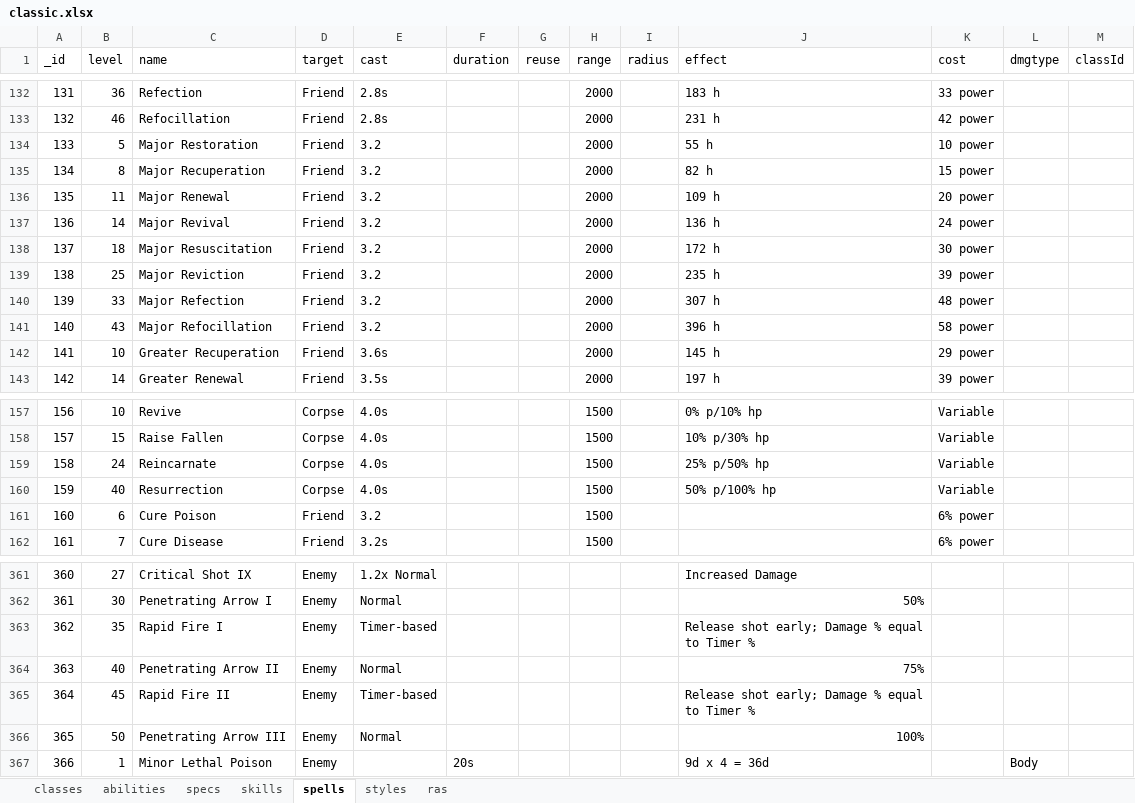
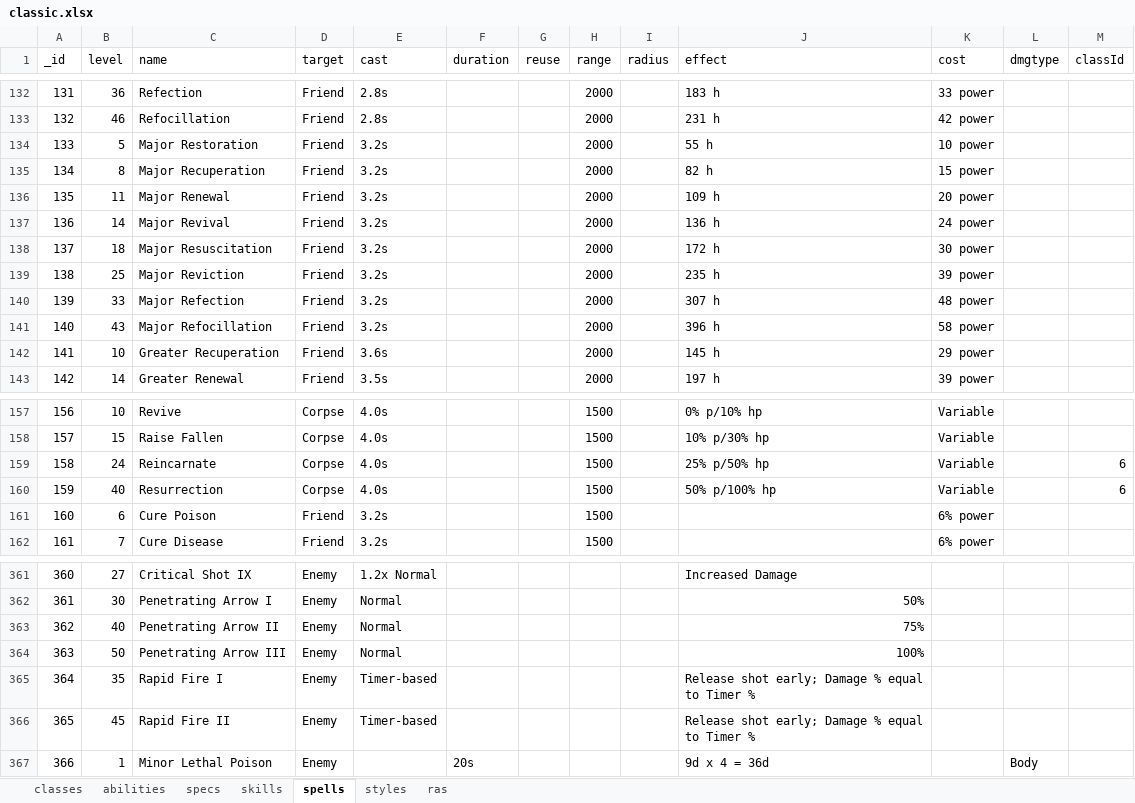
Before and after one commit to amoz871/charplan, an Excel workbook: external/classic.xlsx, sheet spells, drawn as a sheet; only a part is shown, gaps mark what is left out; values as stored, in another font and other column widths than the file's, no borders; addresses are those after the commit; the diff covers the shown part only; the diff names each change by its address in the sheet, - before the commit and + after, or states it on an @@ line.

Commit message:
Added missing spells and started on specs/skills
- Added Smite base and spec
- Started doing skills and specs

```diff
--- a/external/classic.xlsx (sheet spells)
+++ b/external/classic.xlsx (sheet spells)
-E134:E141 (cast): 3.2
+E134:E141 (cast): 3.2s
-M159:M160 (classId): (empty)
+M159:M160 (classId): 6
-E161 (cast): 3.2
+E161 (cast): 3.2s
@@ column A (_id) renumbered between rows 363 and 364 @@
@@ row 363 moved to row 365: 364 @@
@@ row 365 moved to row 366: 365 @@
```
Also changed, not shown: 44 added rows and 40 edited cells elsewhere in this sheet, sheet skills, sheet specs.
